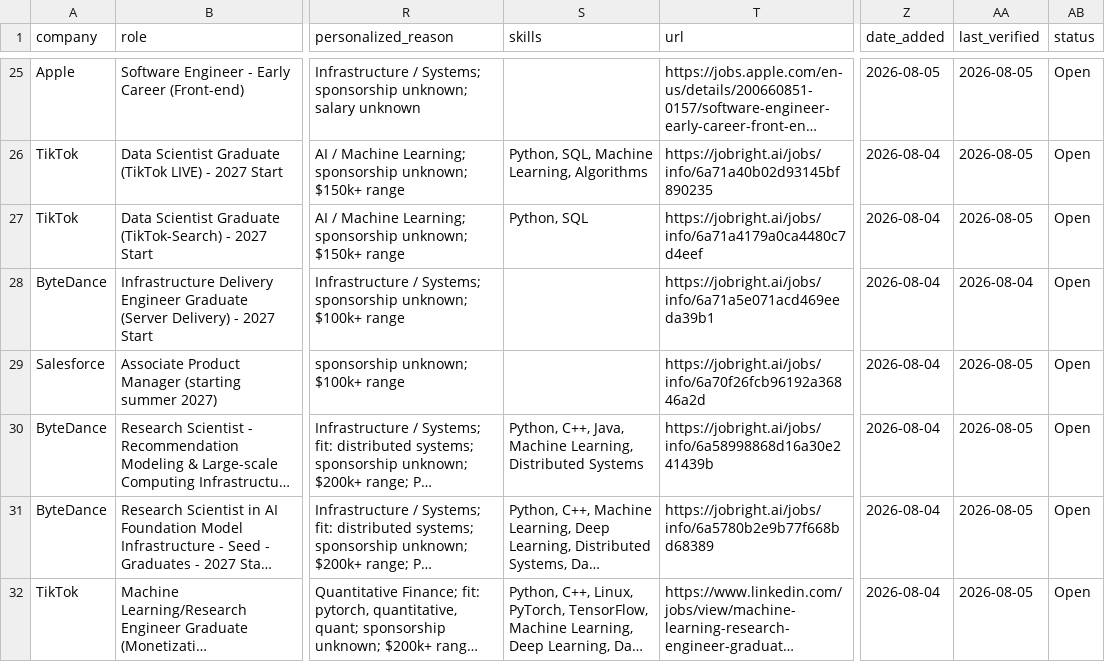
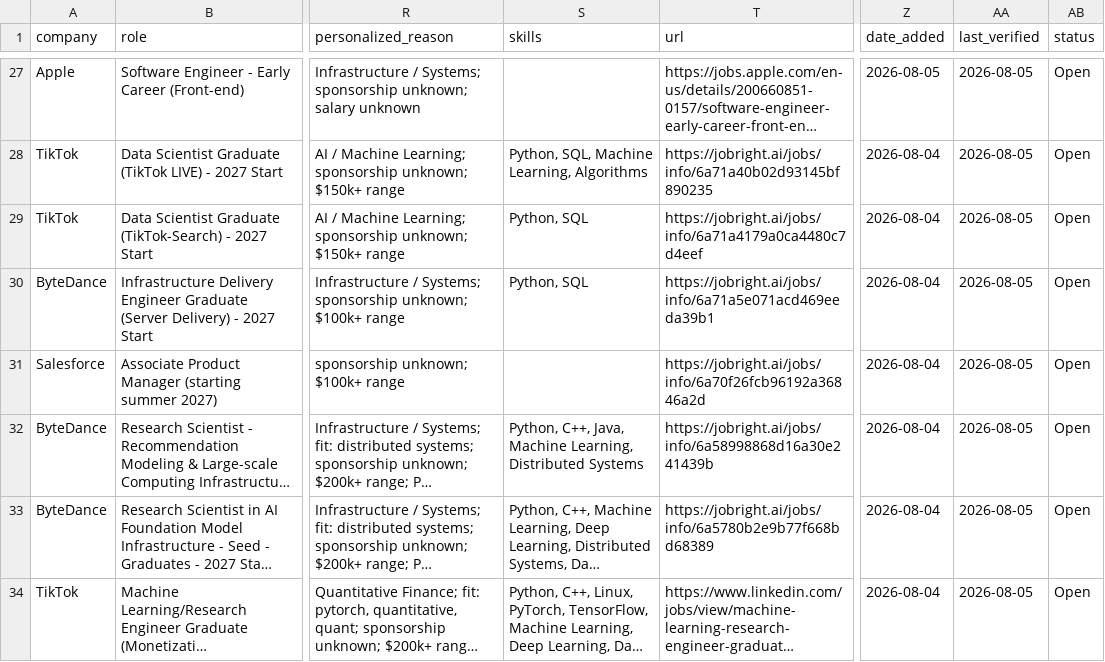
Before and after one commit to coconight01/2027-North-America-New-Grad-Jobs, a CSV file: data/jobs.csv, drawn as a sheet; only a part is shown, gaps mark what is left out; long unchanged cells end in …; addresses are those after the commit; the diff covers the shown part only; the diff names each change by its address in the sheet, - before the commit and + after, or states it on an @@ line.

```diff
--- a/data/jobs.csv
+++ b/data/jobs.csv
-S30 (skills): (empty)
+S30 (skills): Python, SQL
-AA30 (last_verified): 2026-08-04
+AA30 (last_verified): 2026-08-05
```
Also changed, not shown: 4 added rows, 2 removed rows and 13 edited cells elsewhere in this file, 4 other files.
